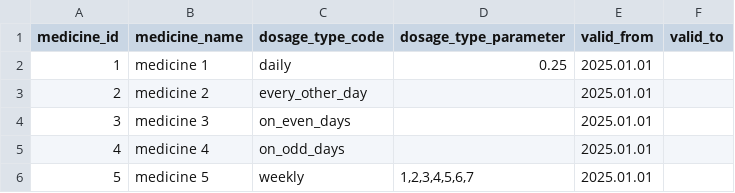
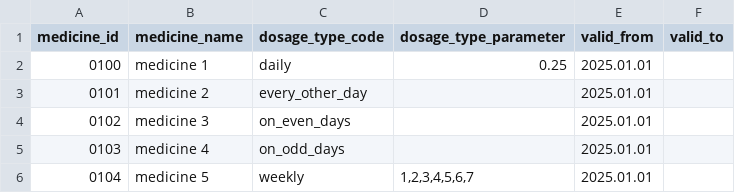
Before and after one commit to ottoborsa/MedicineTracking, a CSV file: MedicineTracking/Files/DatabaseTemplate/patient dosage/Test User A_0001.csv, drawn as a sheet.

Commit message:
finished table parses

```diff
--- a/MedicineTracking/Files/DatabaseTemplate/patient dosage/Test User A_0001.csv
+++ b/MedicineTracking/Files/DatabaseTemplate/patient dosage/Test User A_0001.csv
@@ -1,6 +1,6 @@
 medicine_id;medicine_name;dosage_type_code;dosage_type_parameter;valid_from;valid_to
-1;medicine 1;daily;0.25;2025.01.01;
-2;medicine 2;every_other_day;;2025.01.01;
-3;medicine 3;on_even_days;;2025.01.01;
-4;medicine 4;on_odd_days;;2025.01.01;
-5;medicine 5;weekly;1,2,3,4,5,6,7;2025.01.01;
+0100;medicine 1;daily;0.25;2025.01.01;
+0101;medicine 2;every_other_day;;2025.01.01;
+0102;medicine 3;on_even_days;;2025.01.01;
+0103;medicine 4;on_odd_days;;2025.01.01;
+0104;medicine 5;weekly;1,2,3,4,5,6,7;2025.01.01;
```
Also changed, not shown: 4 other files.
